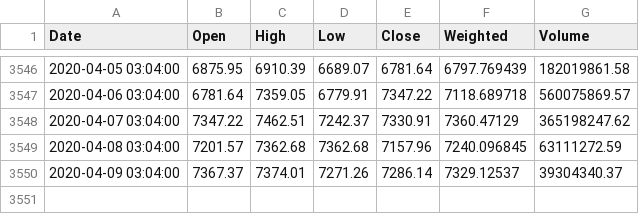
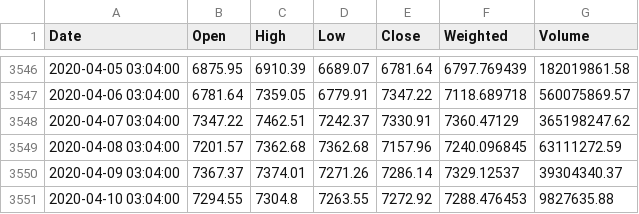
Before and after one commit to cyanidekhrist/lstmbtc, a CSV file: cointel_daily_1004.csv (was cointel_daily_0904.csv), drawn as a sheet; only a part is shown, gaps mark what is left out; the diff names each change by its address in the sheet, - before the commit and + after, or states it on an @@ line.

Commit message:
Update and rename cointel_daily_0904.csv to cointel_daily_1004.csv

```diff
--- a/cointel_daily_0904.csv
+++ b/cointel_daily_1004.csv
+row 3551: 2020-04-10 03:04:00 | 7294.55 | 7304.8 | 7263.55 | 7272.92 | 7288.476453 | 9827635.88
```
